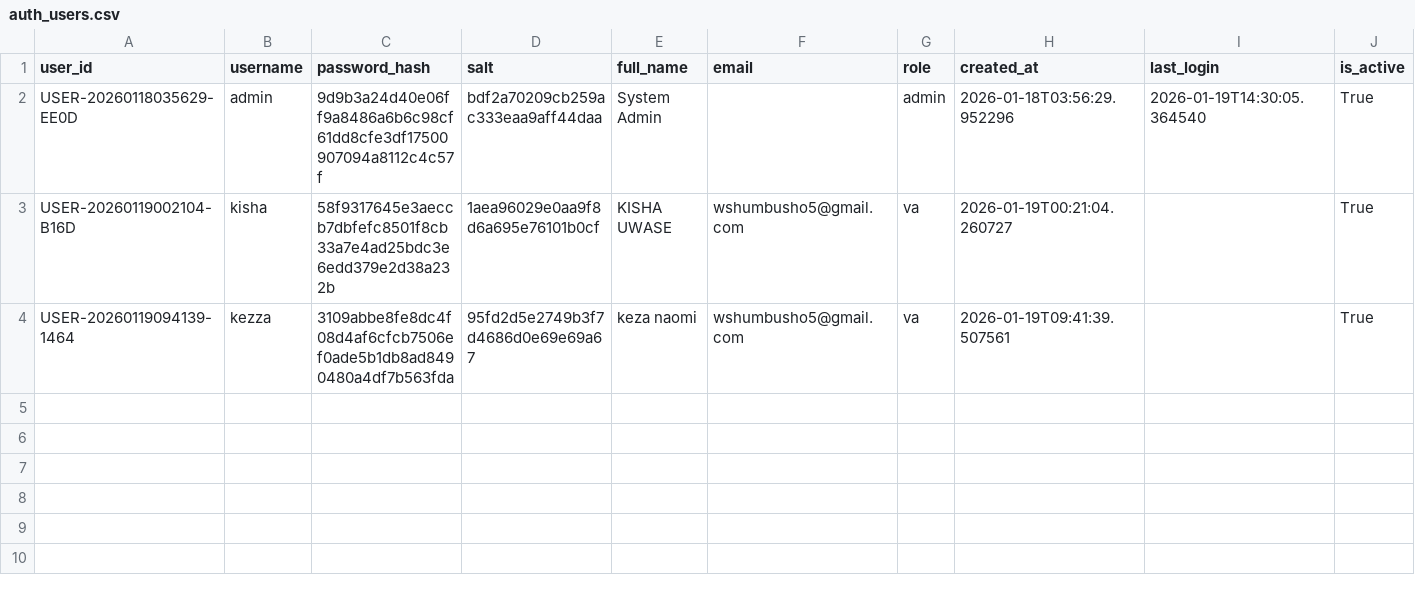
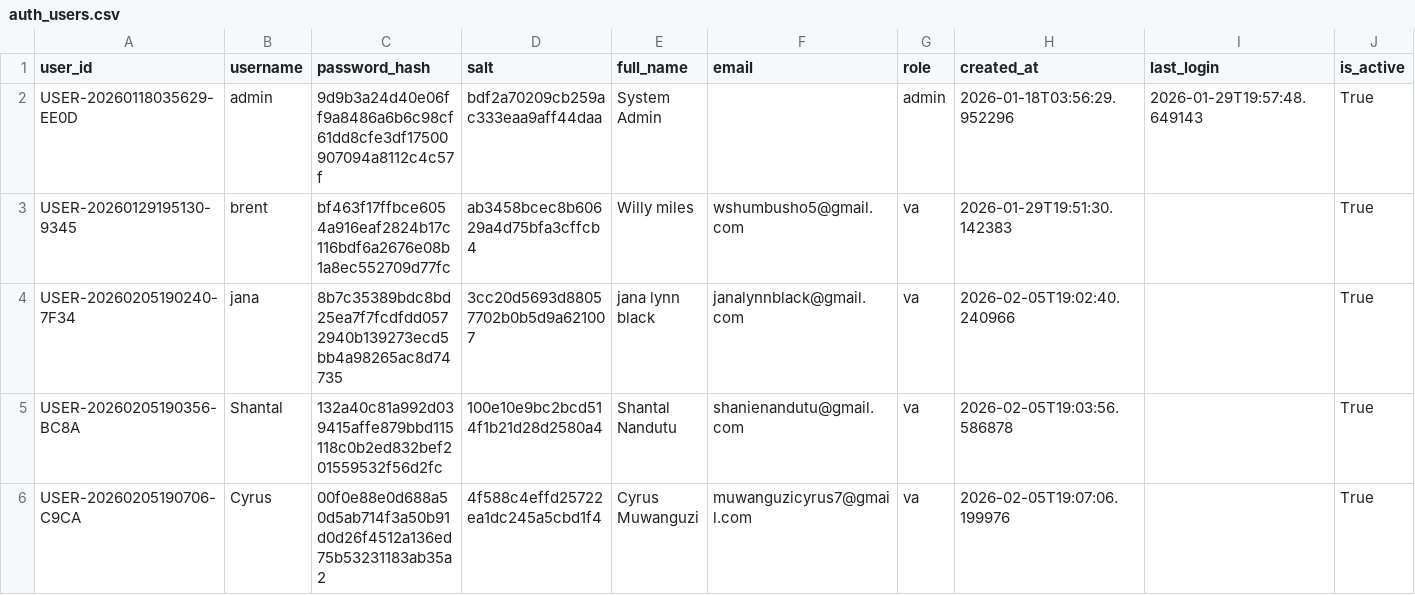
Before and after one commit to wshumbusho5-pixel/Aerial-leads, a CSV file: data/auth_users.csv, drawn as a sheet; only a part is shown; removed rows and columns are numbered as before the commit, all else as after; rows hold the shown columns only; the diff names each change by its address in the sheet, - before the commit and + after, or states it on an @@ line.

```diff
--- a/data/auth_users.csv
+++ b/data/auth_users.csv
-I2 (last_login): 2026-01-19T14:30:05.364540
+I2 (last_login): 2026-01-29T19:57:48.649143
-row 3: USER-20260119002104-B16D | kisha | 58f9317645e3aeccb7dbfefc8501f8cb33a7e4ad25bdc3e6edd379e2d38a232b | 1aea96029e0aa9f8d6a695e76101b0cf | KISHA UWASE | wshumbusho5@gmail.com | va | 2026-01-19T00:21:04.260727 |  | True
-A3 (user_id): USER-20260119094139-1464
+A3 (user_id): USER-20260129195130-9345
-B3 (username): kezza
+B3 (username): brent
-C3 (password_hash): 3109abbe8fe8dc4f08d4af6cfcb7506ef0ade5b1db8ad8490480a4df7b563fda
+C3 (password_hash): bf463f17ffbce6054a916eaf2824b17c116bdf6a2676e08b1a8ec552709d77fc
-D3 (salt): 95fd2d5e2749b3f7d4686d0e69e69a67
+D3 (salt): ab3458bcec8b60629a4d75bfa3cffcb4
-E3 (full_name): keza naomi
+E3 (full_name): Willy miles
-H3 (created_at): 2026-01-19T09:41:39.507561
+H3 (created_at): 2026-01-29T19:51:30.142383
+row 4: USER-20260205190240-7F34 | jana | 8b7c35389bdc8bd25ea7f7fcdfdd0572940b139273ecd5bb4a98265ac8d74735 | 3cc20d5693d88057702b0b5d9a621007 | jana lynn black | janalynnblack@gmail.com | va | 2026-02-05T19:02:40.240966 |  | True
+row 5: USER-20260205190356-BC8A | Shantal | 132a40c81a992d039415affe879bbd115118c0b2ed832bef201559532f56d2fc | 100e10e9bc2bcd514f1b21d28d2580a4 | Shantal Nandutu | shanienandutu@gmail.com | va | 2026-02-05T19:03:56.586878 |  | True
+row 6: USER-20260205190706-C9CA | Cyrus | 00f0e88e0d688a50d5ab714f3a50b91d0d26f4512a136ed75b53231183ab35a2 | 4f588c4effd25722ea1dc245a5cbd1f4 | Cyrus Muwanguzi | muwanguzicyrus7@gmail.com | va | 2026-02-05T19:07:06.199976 |  | True
```
Also changed, not shown: data/login_attempts.csv, data/sellers/processed/all_leads_real.csv, 57 other files.
